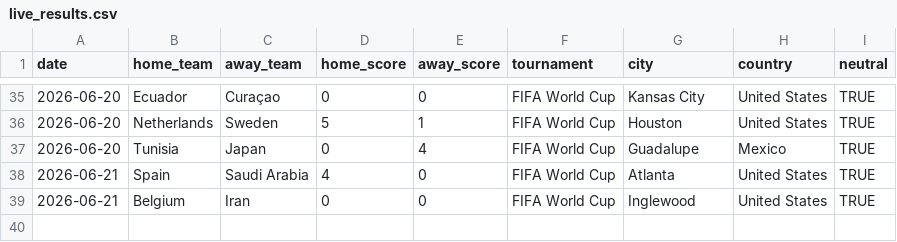
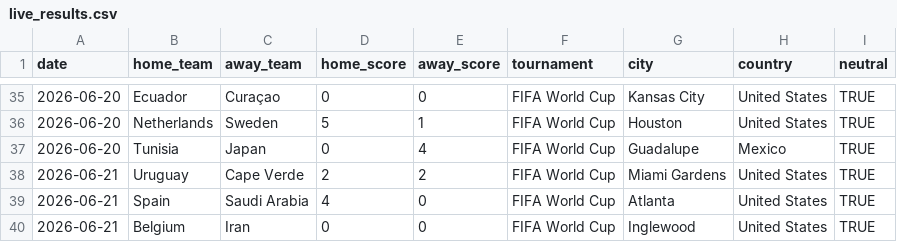
Before and after one commit to agends-afk/World-Cup-Predictor, a CSV file: data/live_results.csv, drawn as a sheet; only a part is shown, gaps mark what is left out.

```diff
--- a/data/live_results.csv
+++ b/data/live_results.csv
@@ -37,2 +37,3 @@ date,home_team,away_team,home_score,away_score,tournament,city,country,neutral
 2026-06-20,Tunisia,Japan,0,4,FIFA World Cup,Guadalupe,Mexico,TRUE
+2026-06-21,Uruguay,Cape Verde,2,2,FIFA World Cup,Miami Gardens,United States,TRUE
 2026-06-21,Spain,Saudi Arabia,4,0,FIFA World Cup,Atlanta,United States,TRUE
```
Also changed, not shown: 6 other files.
